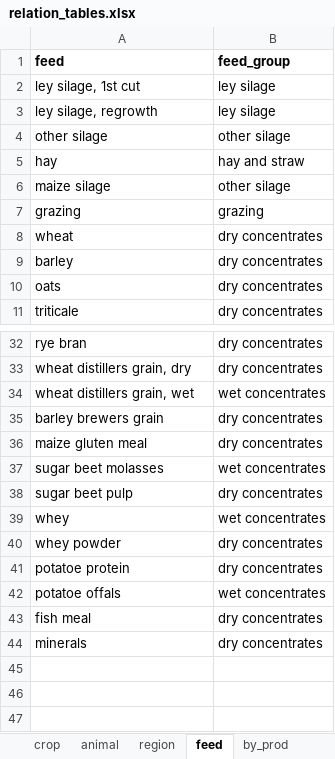
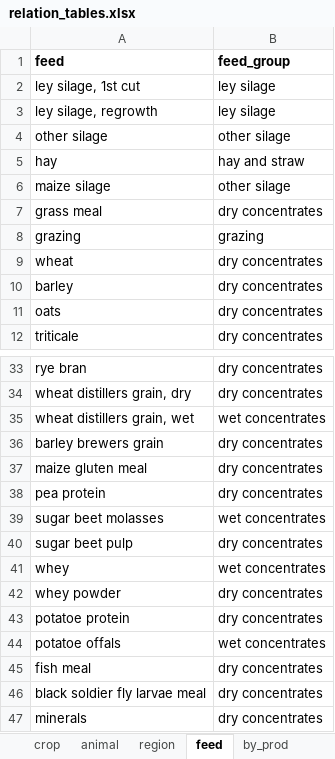
Before and after one commit to SLU-foodsystems/CIBUSmod, an Excel workbook: data/relation_tables.xlsx, sheet feed, drawn as a sheet; only a part is shown, gaps mark what is left out; values as stored, in another font and other column widths than the file's, no borders; the diff names each change by its address in the sheet, - before the commit and + after, or states it on an @@ line.

```diff
--- a/data/relation_tables.xlsx (sheet feed)
+++ b/data/relation_tables.xlsx (sheet feed)
+row 7: grass meal | dry concentrates
+row 38: pea protein | dry concentrates
+row 46: black soldier fly larvae meal | dry concentrates
```
Also changed, not shown: sheet by_prod, data/default/DemandAndConversions.xlsx, data/default/FeedMgmt.xlsx, 1 other file.
